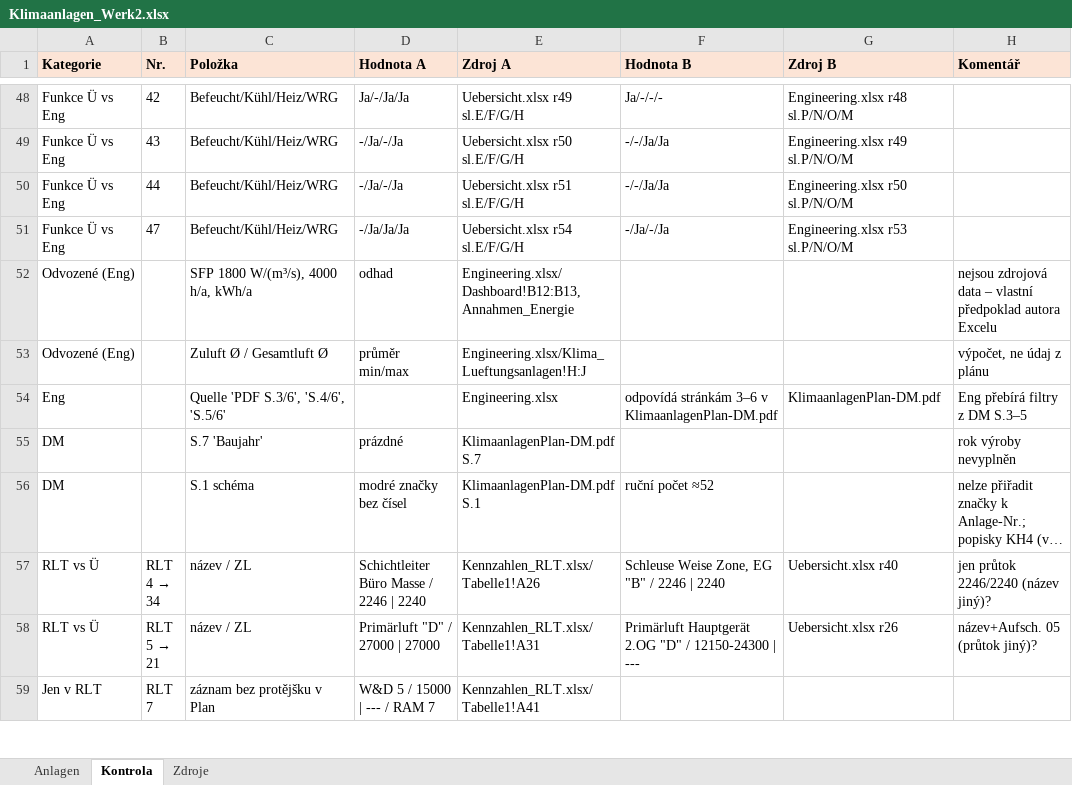
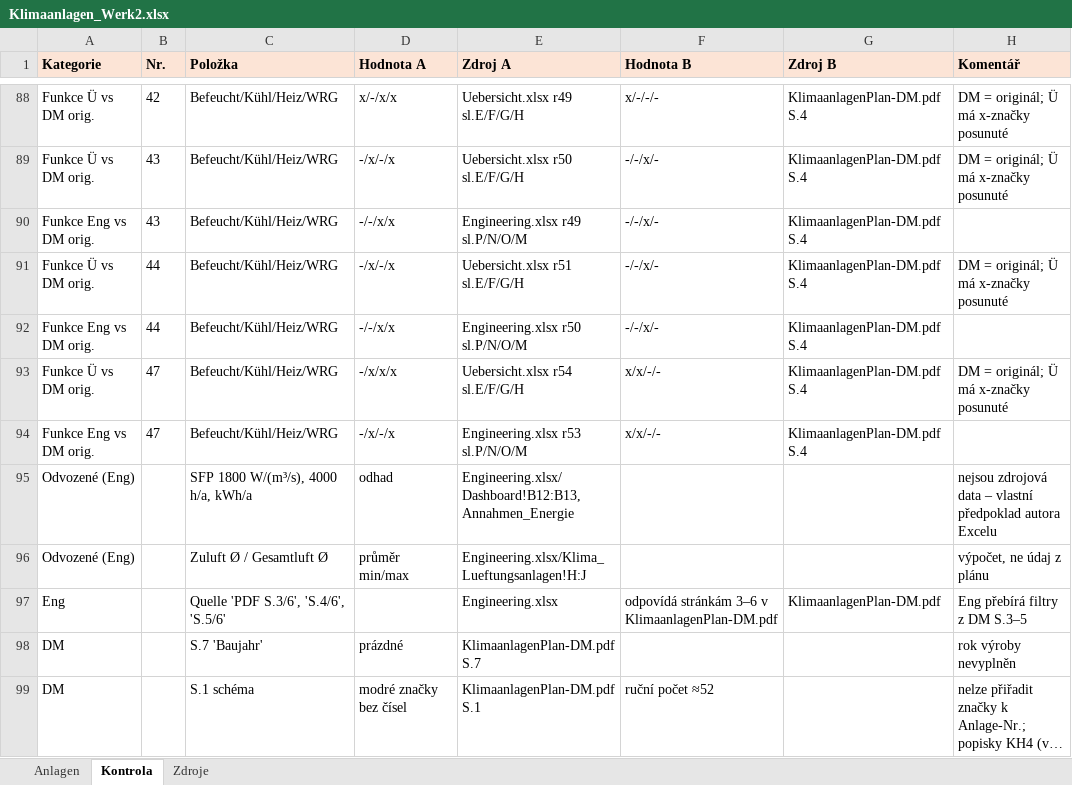
Before and after one commit to babulakmarek-cloud/Marek-1, an Excel workbook: vystupy/Klimaanlagen_Werk2.xlsx, sheet Kontrola, drawn as a sheet; only a part is shown, gaps mark what is left out; the shorter side is filled out with more unchanged rows; long unchanged cells end in …; values as stored, in another font and other column widths than the file's, no borders; removed rows and columns are numbered as before the commit, all else as after; the diff covers the shown part only; the diff names each change by its address in the sheet, - before the commit and + after, or states it on an @@ line.

```diff
--- a/vystupy/Klimaanlagen_Werk2.xlsx (sheet Kontrola)
+++ b/vystupy/Klimaanlagen_Werk2.xlsx (sheet Kontrola)
-A88:A89 (Kategorie): Funkce Ü vs Eng
+A88:A89 (Kategorie): Funkce Ü vs DM orig.
-D88 (Hodnota A): Ja/-/Ja/Ja
+D88 (Hodnota A): x/-/x/x
-F88 (Hodnota B): Ja/-/-/-
+F88 (Hodnota B): x/-/-/-
-G88 (Zdroj B): Engineering.xlsx r48 sl.P/N/O/M
+G88 (Zdroj B): KlimaanlagenPlan-DM.pdf S.4
-H88:H89 (Komentář): (empty)
+H88:H89 (Komentář): DM = originál; Ü má x-značky posunuté
-D89 (Hodnota A): -/Ja/-/Ja
+D89 (Hodnota A): -/x/-/x
-F89 (Hodnota B): -/-/Ja/Ja
+F89 (Hodnota B): -/-/x/-
-G89 (Zdroj B): Engineering.xlsx r49 sl.P/N/O/M
+G89 (Zdroj B): KlimaanlagenPlan-DM.pdf S.4
+row 90: Funkce Eng vs DM orig. | 43 | Befeucht/Kühl/Heiz/WRG | -/-/x/x | Engineering.xlsx r49 sl.P/N/O/M | -/-/x/- | KlimaanlagenPlan-DM.pdf S.4
-A91 (Kategorie): Funkce Ü vs Eng
+A91 (Kategorie): Funkce Ü vs DM orig.
-D91 (Hodnota A): -/Ja/-/Ja
+D91 (Hodnota A): -/x/-/x
-F91 (Hodnota B): -/-/Ja/Ja
+F91 (Hodnota B): -/-/x/-
-G91 (Zdroj B): Engineering.xlsx r50 sl.P/N/O/M
+G91 (Zdroj B): KlimaanlagenPlan-DM.pdf S.4
-H91 (Komentář): (empty)
+H91 (Komentář): DM = originál; Ü má x-značky posunuté
-row 51: Funkce Ü vs Eng | 47 | Befeucht/Kühl/Heiz/WRG | -/Ja/Ja/Ja | Uebersicht.xlsx r54 sl.E/F/G/H | -/Ja/-/Ja | Engineering.xlsx r53 sl.P/N/O/M
+row 92: Funkce Eng vs DM orig. | 44 | Befeucht/Kühl/Heiz/WRG | -/-/x/x | Engineering.xlsx r50 sl.P/N/O/M | -/-/x/- | KlimaanlagenPlan-DM.pdf S.4
+row 93: Funkce Ü vs DM orig. | 47 | Befeucht/Kühl/Heiz/WRG | -/x/x/x | Uebersicht.xlsx r54 sl.E/F/G/H | x/x/-/- | KlimaanlagenPlan-DM.pdf S.4 | DM = originál; Ü má x-značky posunuté
+row 94: Funkce Eng vs DM orig. | 47 | Befeucht/Kühl/Heiz/WRG | -/x/-/x | Engineering.xlsx r53 sl.P/N/O/M | x/x/-/- | KlimaanlagenPlan-DM.pdf S.4
```
Also changed, not shown: 66 added rows, 17 removed rows and 35 edited cells elsewhere in this sheet, sheet Anlagen, 1 other file.
